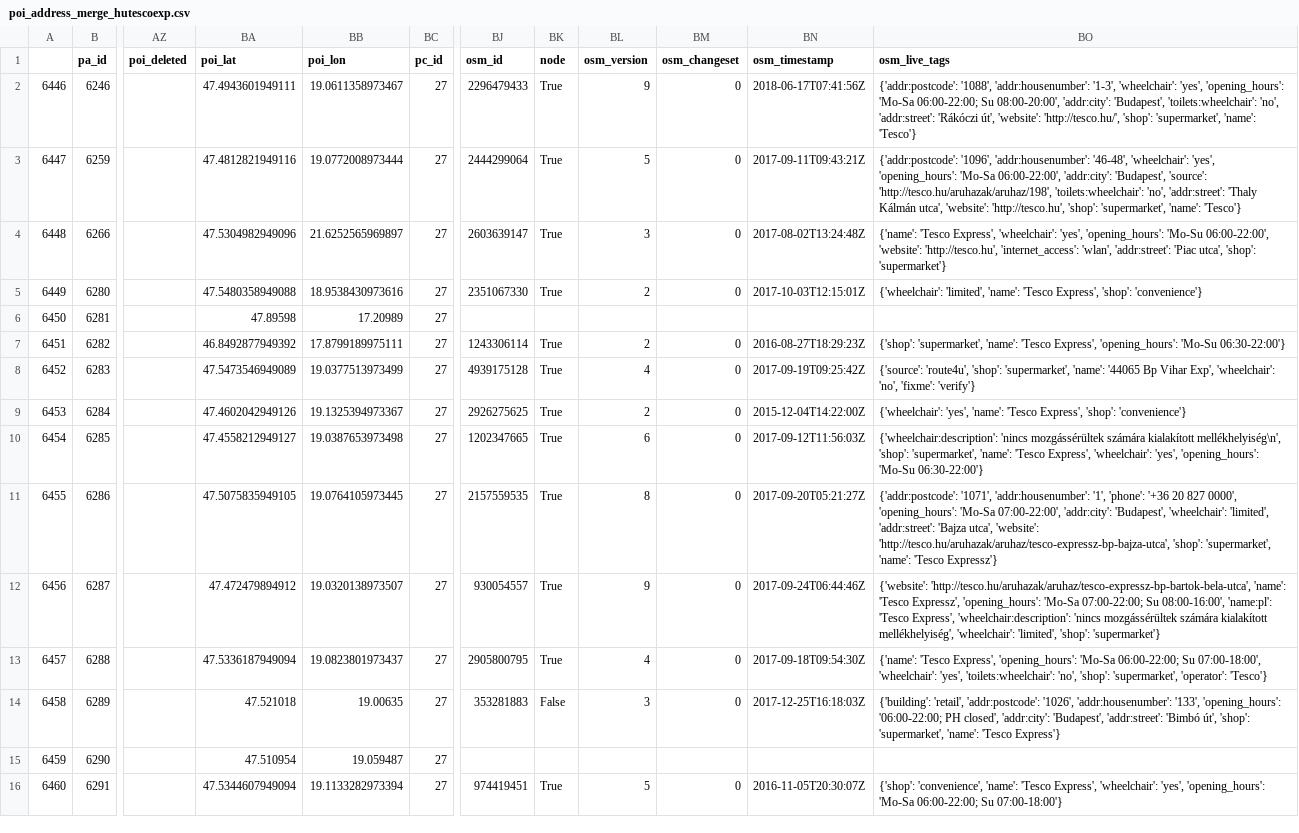
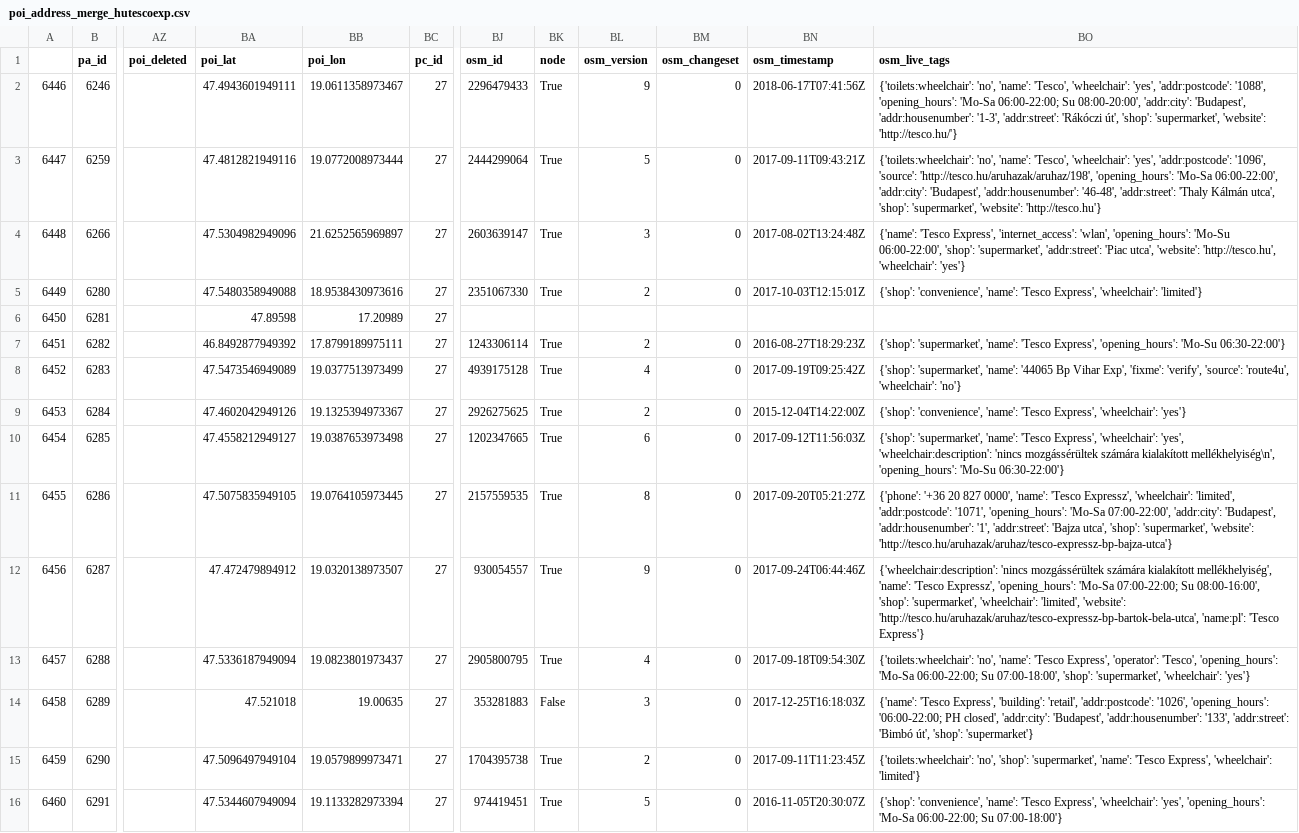
Before and after one commit to KAMI911/osm-import-request, a CSV file: hu_tesco/poi_address_merge_hutescoexp.csv, drawn as a sheet; only a part is shown, gaps mark what is left out; the diff covers the shown part only; the diff names each change by its address in the sheet, - before the commit and + after, or states it on an @@ line.

Commit message:
Increased search radius, Tesco

```diff
--- a/hu_tesco/poi_address_merge_hutescoexp.csv
+++ b/hu_tesco/poi_address_merge_hutescoexp.csv
-BO2 (osm_live_tags): {'addr:postcode': '1088', 'addr:housenumber': '1-3', 'wheelchair': 'yes', 'opening_hours': 'Mo-Sa 06:00-22:00; Su 08:00-20:00', 'addr:city': 'Budapest', 'toilets:wheelchair': 'no', 'addr:street': 'Rákóczi út', 'website': 'http://tesco.hu/', 'shop': 'supermarket', 'name': 'Tesco'}
+BO2 (osm_live_tags): {'toilets:wheelchair': 'no', 'name': 'Tesco', 'wheelchair': 'yes', 'addr:postcode': '1088', 'opening_hours': 'Mo-Sa 06:00-22:00; Su 08:00-20:00', 'addr:city': 'Budapest', 'addr:housenumber': '1-3', 'addr:street': 'Rákóczi út', 'shop': 'supermarket', 'website': 'http://tesco.hu/'}
-BO3 (osm_live_tags): {'addr:postcode': '1096', 'addr:housenumber': '46-48', 'wheelchair': 'yes', 'opening_hours': 'Mo-Sa 06:00-22:00', 'addr:city': 'Budapest', 'source': 'http://tesco.hu/aruhazak/aruhaz/198', 'toilets:wheelchair': 'no', 'addr:street': 'Thaly Kálmán utca', 'website': 'http://tesco.hu', 'shop': 'supermarket', 'name': 'Tesco'}
+BO3 (osm_live_tags): {'toilets:wheelchair': 'no', 'name': 'Tesco', 'wheelchair': 'yes', 'addr:postcode': '1096', 'source': 'http://tesco.hu/aruhazak/aruhaz/198', 'opening_hours': 'Mo-Sa 06:00-22:00', 'addr:city': 'Budapest', 'addr:housenumber': '46-48', 'addr:street': 'Thaly Kálmán utca', 'shop': 'supermarket', 'website': 'http://tesco.hu'}
-BO4 (osm_live_tags): …'Tesco Express', 'wheelchair': 'yes', 'opening_hours': 'Mo-Su 06:00-22:00', 'website': 'http://tesco.hu', 'internet_access': 'wlan', 'addr:street': 'Piac utca', 'shop': 'supermarket'}
+BO4 (osm_live_tags): …'Tesco Express', 'internet_access': 'wlan', 'opening_hours': 'Mo-Su 06:00-22:00', 'shop': 'supermarket', 'addr:street': 'Piac utca', 'website': 'http://tesco.hu', 'wheelchair': 'yes'}
-BO5 (osm_live_tags): {'wheelchair': 'limited', 'name': 'Tesco Express', 'shop': 'convenience'}
+BO5 (osm_live_tags): {'shop': 'convenience', 'name': 'Tesco Express', 'wheelchair': 'limited'}
-BO8 (osm_live_tags): {'source': 'route4u', 'shop': 'supermarket', 'name': '44065 Bp Vihar Exp', 'wheelchair': 'no', 'fixme': 'verify'}
+BO8 (osm_live_tags): {'shop': 'supermarket', 'name': '44065 Bp Vihar Exp', 'fixme': 'verify', 'source': 'route4u', 'wheelchair': 'no'}
-BO9 (osm_live_tags): {'wheelchair': 'yes', 'name': 'Tesco Express', 'shop': 'convenience'}
+BO9 (osm_live_tags): {'shop': 'convenience', 'name': 'Tesco Express', 'wheelchair': 'yes'}
-BO10 (osm_live_tags): {'wheelchair:description': 'nincs mozgássérültek számára kialakított mellékhelyiség\n', 'shop': 'supermarket', 'name': 'Tesco Express', 'wheelchair': 'yes', 'opening_hours': 'Mo-Su…
+BO10 (osm_live_tags): {'shop': 'supermarket', 'name': 'Tesco Express', 'wheelchair': 'yes', 'wheelchair:description': 'nincs mozgássérültek számára kialakított mellékhelyiség\n', 'opening_hours': 'Mo-Su…
-BO11 (osm_live_tags): {'addr:postcode': '1071', 'addr:housenumber': '1', 'phone': '+36 20 827 0000', 'opening_hours': 'Mo-Sa 07:00-22:00', 'addr:city': 'Budapest', 'wheelchair': 'limited', 'addr:street': 'Bajza utca', 'website': 'http://tesco.hu/aruhazak/aruhaz/tesco-expressz-bp-bajza-utca', 'shop': 'supermarket', 'name': 'Tesco Expressz'}
+BO11 (osm_live_tags): {'phone': '+36 20 827 0000', 'name': 'Tesco Expressz', 'wheelchair': 'limited', 'addr:postcode': '1071', 'opening_hours': 'Mo-Sa 07:00-22:00', 'addr:city': 'Budapest', 'addr:housenumber': '1', 'addr:street': 'Bajza utca', 'shop': 'supermarket', 'website': 'http://tesco.hu/aruhazak/aruhaz/tesco-expressz-bp-bajza-utca'}
-BO12 (osm_live_tags): {'website': 'http://tesco.hu/aruhazak/aruhaz/tesco-expressz-bp-bartok-bela-utca', 'name': 'Tesco Expressz', 'opening_hours': 'Mo-Sa 07:00-22:00; Su 08:00-16:00', 'name:pl': 'Tesco Express', 'wheelchair:description': 'nincs mozgássérültek számára kialakított mellékhelyiség', 'wheelchair': 'limited', 'shop': 'supermarket'}
+BO12 (osm_live_tags): {'wheelchair:description': 'nincs mozgássérültek számára kialakított mellékhelyiség', 'name': 'Tesco Expressz', 'opening_hours': 'Mo-Sa 07:00-22:00; Su 08:00-16:00', 'shop': 'supermarket', 'wheelchair': 'limited', 'website': 'http://tesco.hu/aruhazak/aruhaz/tesco-expressz-bp-bartok-bela-utca', 'name:pl': 'Tesco Express'}
-BO13 (osm_live_tags): {'name': 'Tesco Express', 'opening_hours': 'Mo-Sa 06:00-22:00; Su 07:00-18:00', 'wheelchair': 'yes', 'toilets:wheelchair': 'no', 'shop': 'supermarket', 'operator': 'Tesco'}
+BO13 (osm_live_tags): {'toilets:wheelchair': 'no', 'name': 'Tesco Express', 'operator': 'Tesco', 'opening_hours': 'Mo-Sa 06:00-22:00; Su 07:00-18:00', 'shop': 'supermarket', 'wheelchair': 'yes'}
-BO14 (osm_live_tags): {'building': 'retail', 'addr:postcode': '1026', 'addr:housenumber': '133', 'opening_hours': '06:00-22:00; PH closed', 'addr:city': 'Budapest', 'addr:street': 'Bimbó út', 'shop': 'supermarket', 'name': 'Tesco Express'}
+BO14 (osm_live_tags): {'name': 'Tesco Express', 'building': 'retail', 'addr:postcode': '1026', 'opening_hours': '06:00-22:00; PH closed', 'addr:city': 'Budapest', 'addr:housenumber': '133', 'addr:street': 'Bimbó út', 'shop': 'supermarket'}
-BA15 (poi_lat): 47.510954
+BA15 (poi_lat): 47.5096497949104
-BB15 (poi_lon): 19.059487
+BB15 (poi_lon): 19.0579899973471
-BJ15 (osm_id): (empty)
+BJ15 (osm_id): 1704395738
-BK15 (node): (empty)
+BK15 (node): True
-BL15 (osm_version): (empty)
+BL15 (osm_version): 2
-BM15 (osm_changeset): (empty)
+BM15 (osm_changeset): 0
-BN15 (osm_timestamp): (empty)
+BN15 (osm_timestamp): 2017-09-11T11:23:45Z
-BO15 (osm_live_tags): (empty)
+BO15 (osm_live_tags): {'toilets:wheelchair': 'no', 'shop': 'supermarket', 'name': 'Tesco Express', 'wheelchair': 'limited'}
```
Also changed, not shown: 76 edited cells elsewhere in this file, hu_tesco/poi_address_merge_hutescoext.csv, 4 other files.
